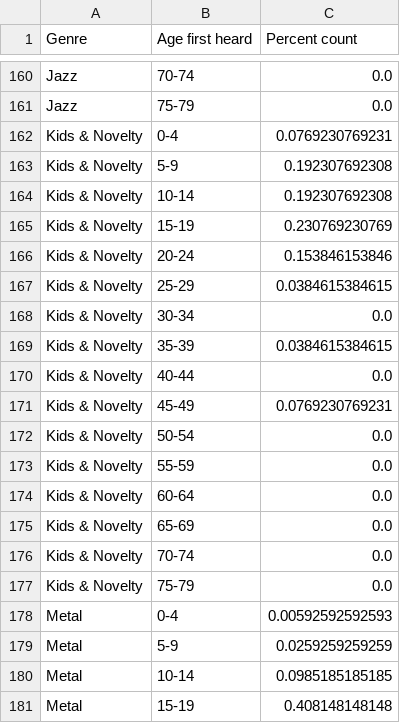
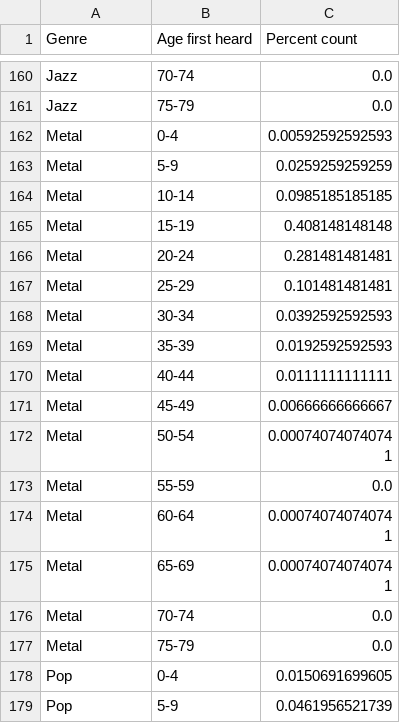
Before and after one commit to kurtbradd/data-visualizer-web-app, a CSV file: data/binned_genre_rem.csv, drawn as a sheet; only a part is shown, gaps mark what is left out; the shorter side is filled out with more unchanged rows; the diff names each change by its address in the sheet, - before the commit and + after, or states it on an @@ line.

```diff
--- a/data/binned_genre_rem.csv
+++ b/data/binned_genre_rem.csv
-row 162: Kids & Novelty | 0-4 | 0.0769230769231
-row 163: Kids & Novelty | 5-9 | 0.192307692308
-row 164: Kids & Novelty | 10-14 | 0.192307692308
-row 165: Kids & Novelty | 15-19 | 0.230769230769
-row 166: Kids & Novelty | 20-24 | 0.153846153846
-row 167: Kids & Novelty | 25-29 | 0.0384615384615
-row 168: Kids & Novelty | 30-34 | 0.0
-row 169: Kids & Novelty | 35-39 | 0.0384615384615
-row 170: Kids & Novelty | 40-44 | 0.0
-row 171: Kids & Novelty | 45-49 | 0.0769230769231
-row 172: Kids & Novelty | 50-54 | 0.0
-row 173: Kids & Novelty | 55-59 | 0.0
-row 174: Kids & Novelty | 60-64 | 0.0
-row 175: Kids & Novelty | 65-69 | 0.0
-row 176: Kids & Novelty | 70-74 | 0.0
-row 177: Kids & Novelty | 75-79 | 0.0
```
Also changed, not shown: data/binned_genre_by_age_rem.csv.
